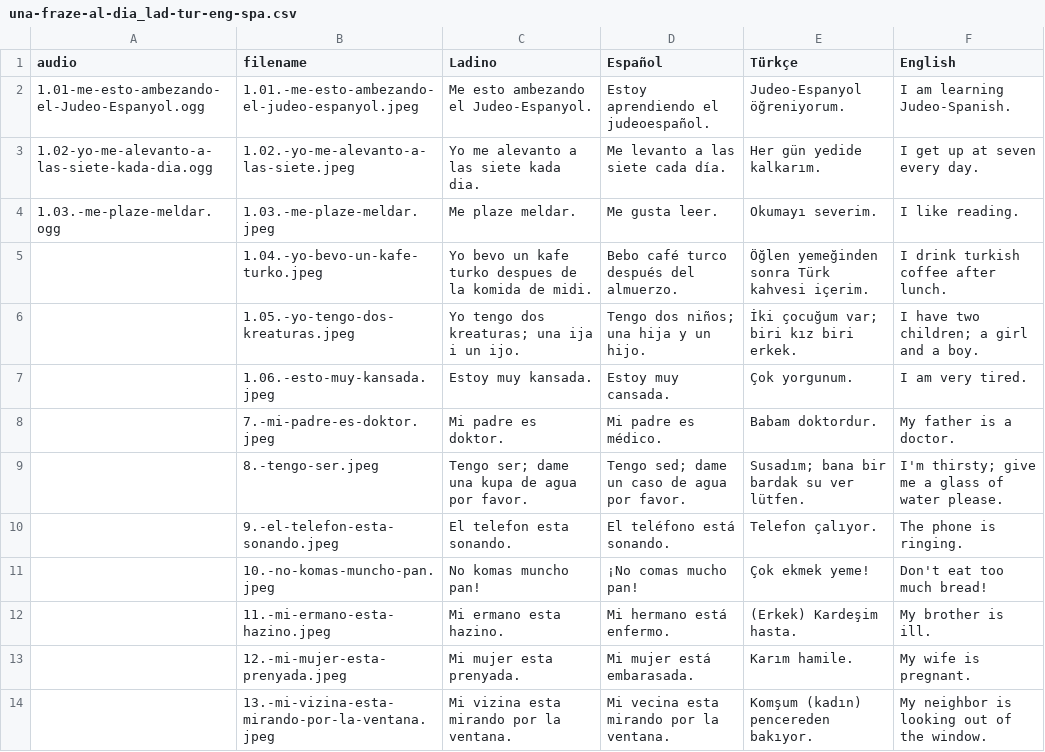
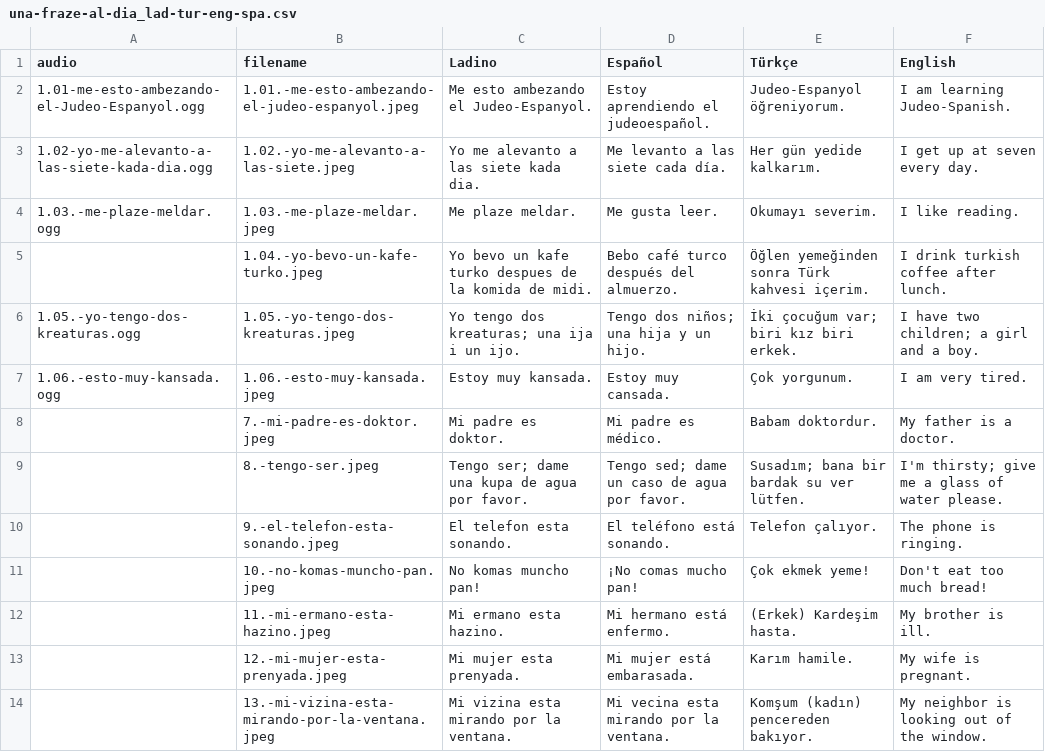
Before and after one commit to kantoniko/ladino-una-fraza-al-diya, a CSV file: una-fraze-al-dia_lad-tur-eng-spa.csv, drawn as a sheet; only a part is shown.

Commit message:
add 2

```diff
--- a/una-fraze-al-dia_lad-tur-eng-spa.csv
+++ b/una-fraze-al-dia_lad-tur-eng-spa.csv
@@ -5,4 +5,4 @@ audio,filename,Ladino,Español,Türkçe,English
 ,1.04.-yo-bevo-un-kafe-turko.jpeg,Yo bevo un kafe turko despues de la komida de midi.,Bebo café turco después del almuerzo.,Öğlen yemeğinden sonra Türk kahvesi içerim.,I drink turkish coffee after lunch.
-,1.05.-yo-tengo-dos-kreaturas.jpeg,Yo tengo dos kreaturas; una ija i un ijo.,Tengo dos niños; una hija y un hijo.,İki çocuğum var; biri kız biri erkek.,I have two children; a girl and a boy.
-,1.06.-esto-muy-kansada.jpeg,Estoy muy kansada.,Estoy muy cansada.,Çok yorgunum.,I am very tired.
+1.05.-yo-tengo-dos-kreaturas.ogg,1.05.-yo-tengo-dos-kreaturas.jpeg,Yo tengo dos kreaturas; una ija i un ijo.,Tengo dos niños; una hija y un hijo.,İki çocuğum var; biri kız biri erkek.,I have two children; a girl and a boy.
+1.06.-esto-muy-kansada.ogg,1.06.-esto-muy-kansada.jpeg,Estoy muy kansada.,Estoy muy cansada.,Çok yorgunum.,I am very tired.
 ,7.-mi-padre-es-doktor.jpeg,Mi padre es doktor.,Mi padre es médico.,Babam doktordur.,My father is a doctor.
```
